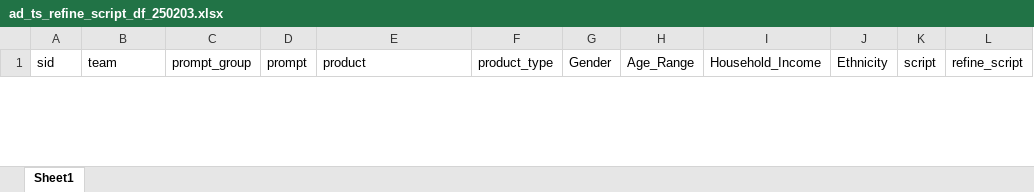
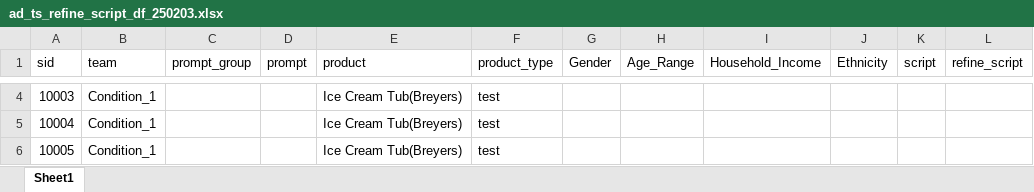
Before and after one commit to RyanTao22/experiment_aiad, an Excel workbook: data/ad_ts_refine_script_df_250203.xlsx, sheet Sheet1, drawn as a sheet; only a part is shown, gaps mark what is left out; values as stored, in another font and other column widths than the file's, no borders; the diff covers the shown part only; the diff names each change by its address in the sheet, - before the commit and + after, or states it on an @@ line.

```diff
--- a/data/ad_ts_refine_script_df_250203.xlsx (sheet Sheet1)
+++ b/data/ad_ts_refine_script_df_250203.xlsx (sheet Sheet1)
+row 4: 10003 | Condition_1 |  |  | Ice Cream Tub(Breyers) | test
+row 5: 10004 | Condition_1 |  |  | Ice Cream Tub(Breyers) | test
+row 6: 10005 | Condition_1 |  |  | Ice Cream Tub(Breyers) | test
```
Also changed, not shown: 2 added rows and 1 removed row elsewhere in this sheet, data/bgm_combined_results_df_250203_part1.xlsx, 1 other file.
